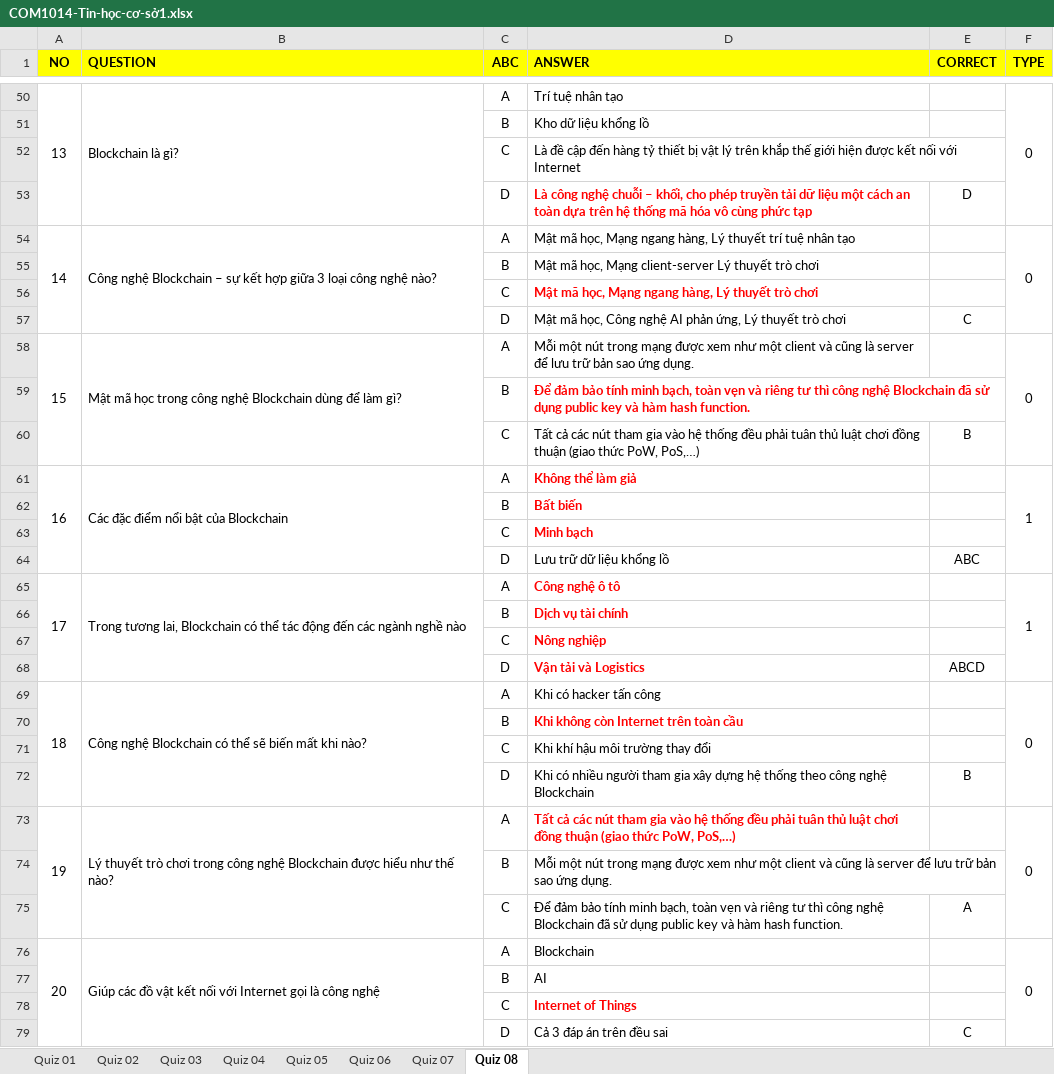
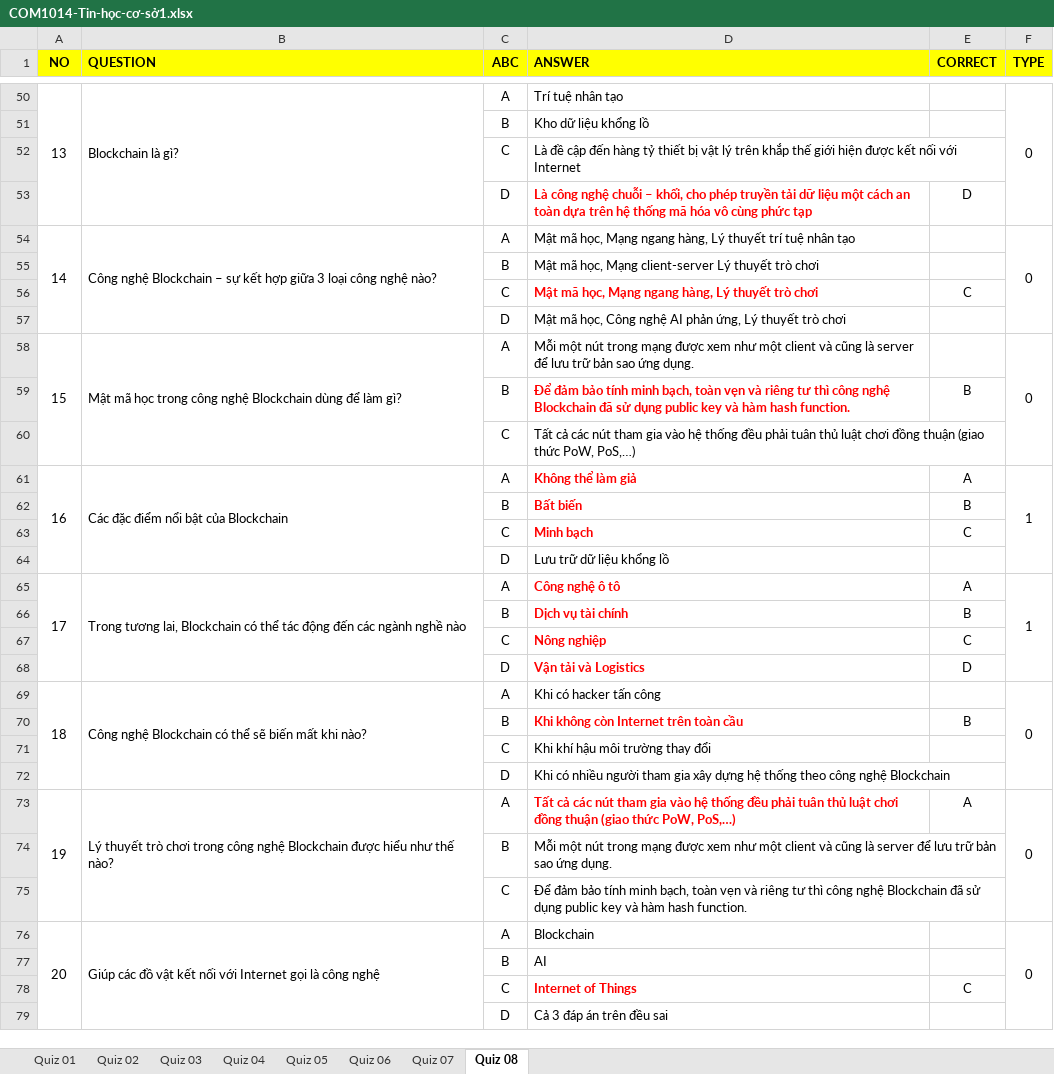
Before and after one commit to quangmai249/test_excel_xml, an Excel workbook: COM1014-Tin-học-cơ-sở1.xlsx, sheet Quiz 08, drawn as a sheet; only a part is shown, gaps mark what is left out; values as stored, in another font and other column widths than the file's, no borders; the diff covers the shown part only; the diff names each change by its address in the sheet, - before the commit and + after, or states it on an @@ line.

```diff
--- a/COM1014-Tin-học-cơ-sở1.xlsx (sheet Quiz 08)
+++ b/COM1014-Tin-học-cơ-sở1.xlsx (sheet Quiz 08)
-E56 (CORRECT): (empty)
+E56 (CORRECT): C
-E57 (CORRECT): C
+E57 (CORRECT): (empty)
-E59 (CORRECT): (empty)
+E59 (CORRECT): B
-E60 (CORRECT): B
+E60 (CORRECT): (empty)
-E61 (CORRECT): (empty)
+E61 (CORRECT): A
-E62 (CORRECT): (empty)
+E62 (CORRECT): B
-E63 (CORRECT): (empty)
+E63 (CORRECT): C
-E64 (CORRECT): ABC
+E64 (CORRECT): (empty)
-E65 (CORRECT): (empty)
+E65 (CORRECT): A
-E66 (CORRECT): (empty)
+E66 (CORRECT): B
-E67 (CORRECT): (empty)
+E67 (CORRECT): C
-E68 (CORRECT): ABCD
+E68 (CORRECT): D
-E70 (CORRECT): (empty)
+E70 (CORRECT): B
-E72 (CORRECT): B
+E72 (CORRECT): (empty)
-E73 (CORRECT): (empty)
+E73 (CORRECT): A
-E75 (CORRECT): A
+E75 (CORRECT): (empty)
-E78 (CORRECT): (empty)
+E78 (CORRECT): C
-E79 (CORRECT): C
+E79 (CORRECT): (empty)
```
Also changed, not shown: 3 added rows, 3 removed rows, 1 moved row, 17 edited cells, cell formats and merged cells elsewhere in this sheet, sheet Quiz 07, 1 other file.
